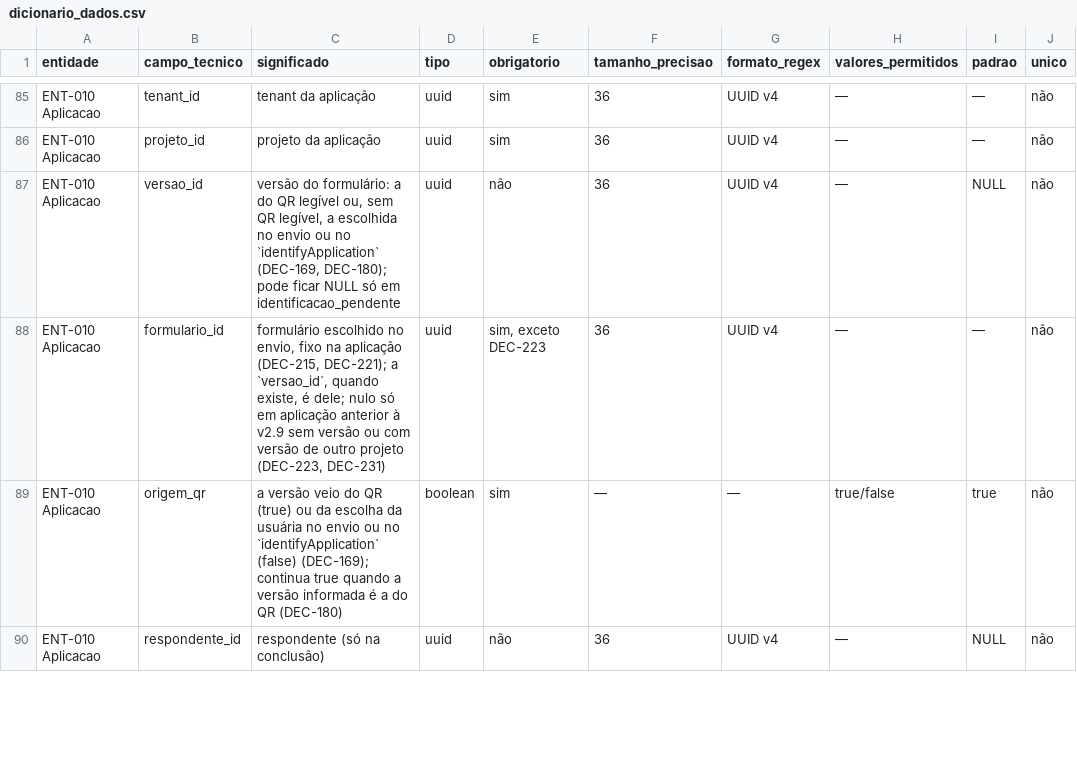
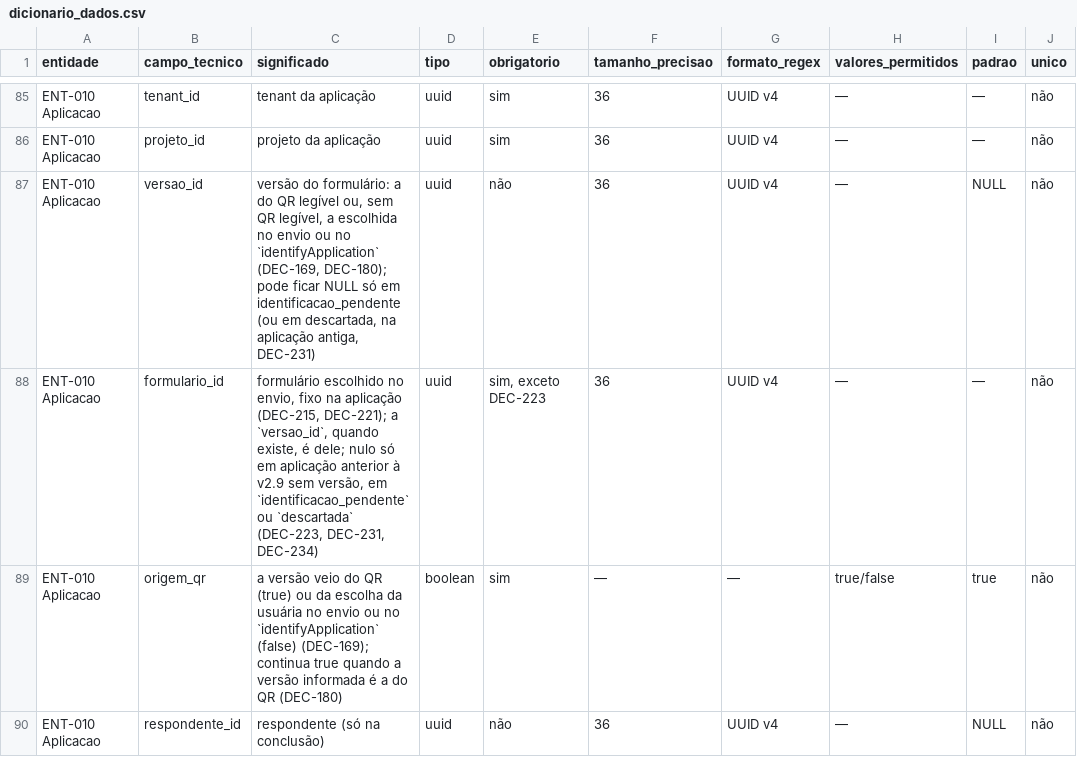
Before and after one commit to carlosyano/MinhaPesquisa, a CSV file: registros/dicionario_dados.csv, drawn as a sheet; only a part is shown, gaps mark what is left out; the diff names each change by its address in the sheet, - before the commit and + after, or states it on an @@ line.

```diff
--- a/registros/dicionario_dados.csv
+++ b/registros/dicionario_dados.csv
-C87 (significado): …em identificacao_pendente
+C87 (significado): …em identificacao_pendente (ou em descartada, na aplicação antiga, DEC-231)
-C88 (significado): …v2.9 sem versão ou com versão de outro projeto (DEC-223, DEC-231)
+C88 (significado): …v2.9 sem versão, em `identificacao_pendente` ou `descartada` (DEC-223, DEC-231, DEC-234)
```
Also changed, not shown: registros/catalogo_erros.csv, registros/controle_mudancas.csv, 5 other files.
